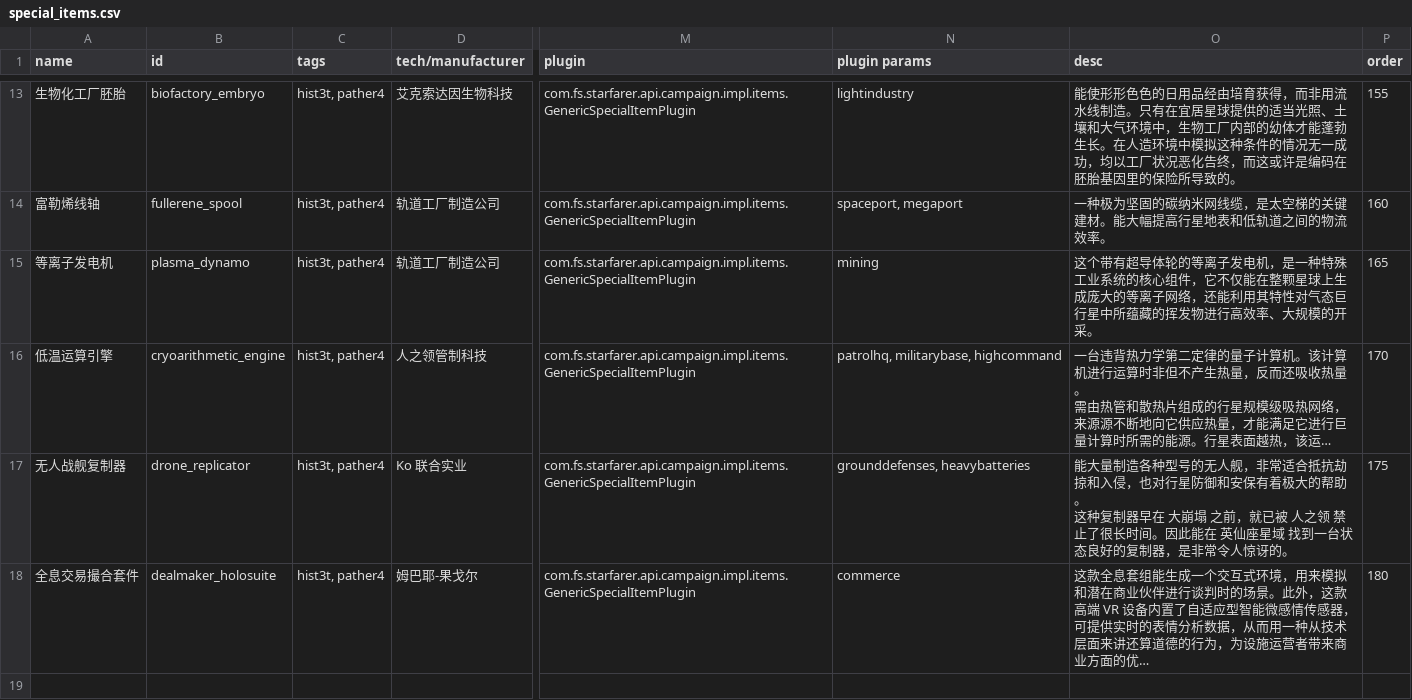
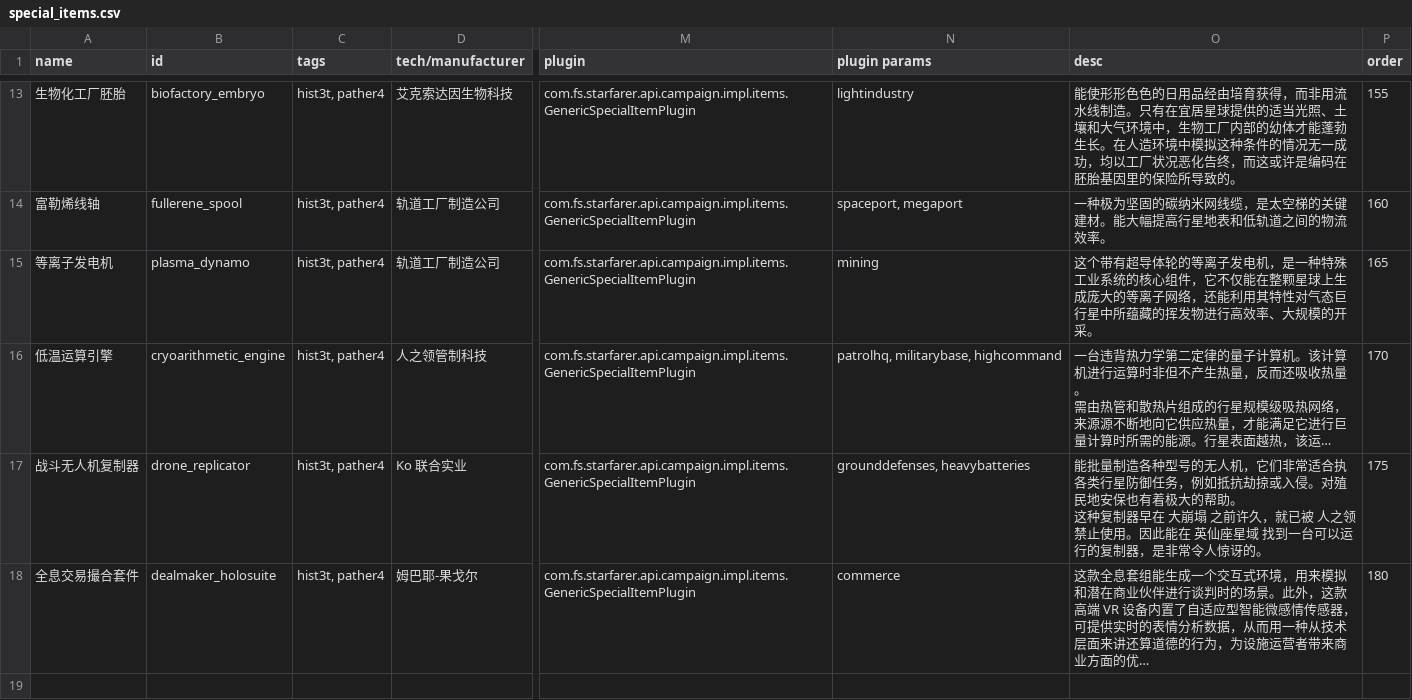
Before and after one commit to TruthOriginem/Starsector-Localization-CN, a CSV file: localization/data/campaign/special_items.csv, drawn as a sheet; only a part is shown, gaps mark what is left out; long unchanged cells end in …; ↵ is a line break in a cell; the diff names each change by its address in the sheet, - before the commit and + after, or states it on an @@ line.

```diff
--- a/localization/data/campaign/special_items.csv
+++ b/localization/data/campaign/special_items.csv
-A17 (name): 无人战舰复制器
+A17 (name): 战斗无人机复制器
-O17 (desc): 能大量制造各种型号的无人舰，非常适合抵抗劫掠和入侵，也对行星防御和安保有着极大的帮助。 ↵ 这种复制器早在 大崩塌 之前，就已被 人之领 禁止了很长时间。因此能在 英仙座星域 找到一台状态良好的复制器…
+O17 (desc): 能批量制造各种型号的无人机，它们非常适合执各类行星防御任务，例如抵抗劫掠或入侵。对殖民地安保也有着极大的帮助。 ↵ 这种复制器早在 大崩塌 之前许久，就已被 人之领 禁止使用。因此能在 英仙座星域 找到一台可以运行的复制器…
```
Also changed, not shown: 1 other file.
